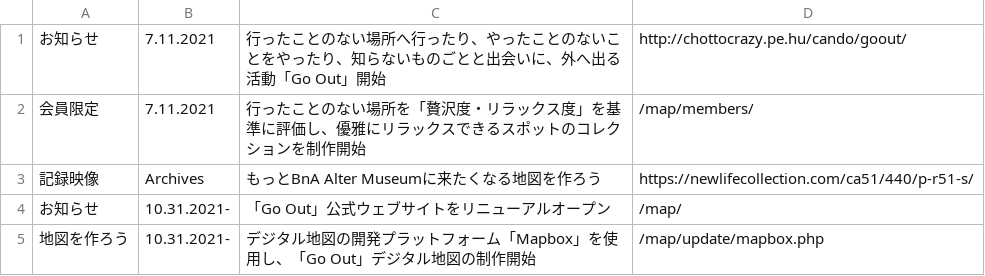
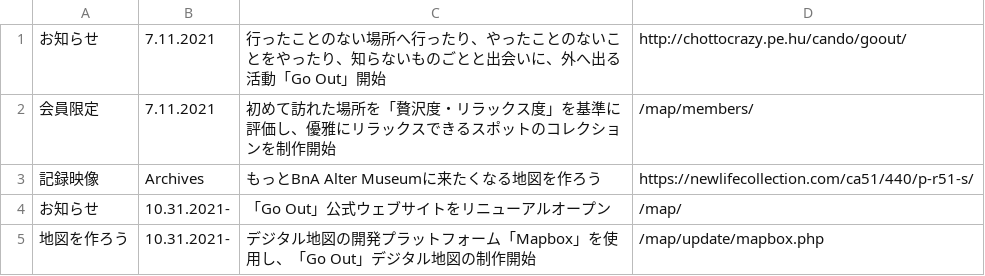
Before and after one commit to creative-community-pehu/goout, a CSV file: update/index.csv, drawn as a sheet.

Commit message:
Update index.csv

```diff
--- a/update/index.csv
+++ b/update/index.csv
@@ -1,3 +1,3 @@
 お知らせ,7.11.2021,"行ったことのない場所へ行ったり、やったことのないことをやったり、知らないものごとと出会いに、外へ出る活動「Go Out」開始",http://chottocrazy.pe.hu/cando/goout/
-会員限定,7.11.2021,"行ったことのない場所を「贅沢度・リラックス度」を基準に評価し、優雅にリラックスできるスポットのコレクションを制作開始",/map/members/
+会員限定,7.11.2021,"初めて訪れた場所を「贅沢度・リラックス度」を基準に評価し、優雅にリラックスできるスポットのコレクションを制作開始",/map/members/
 記録映像,Archives,"もっとBnA Alter Museumに来たくなる地図を作ろう",https://newlifecollection.com/ca51/440/p-r51-s/
```
